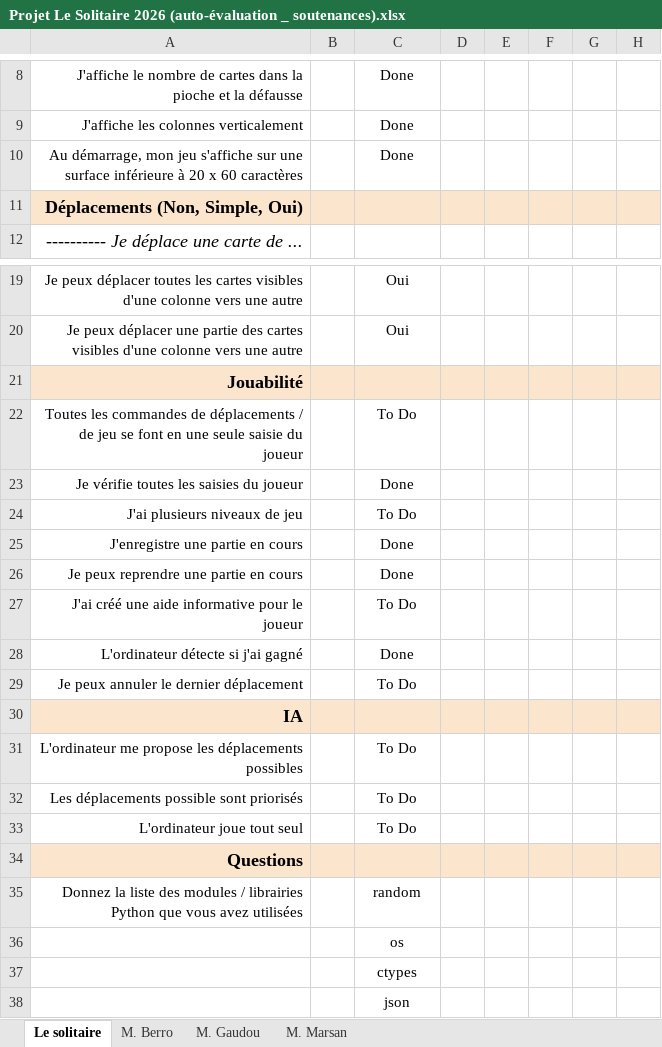
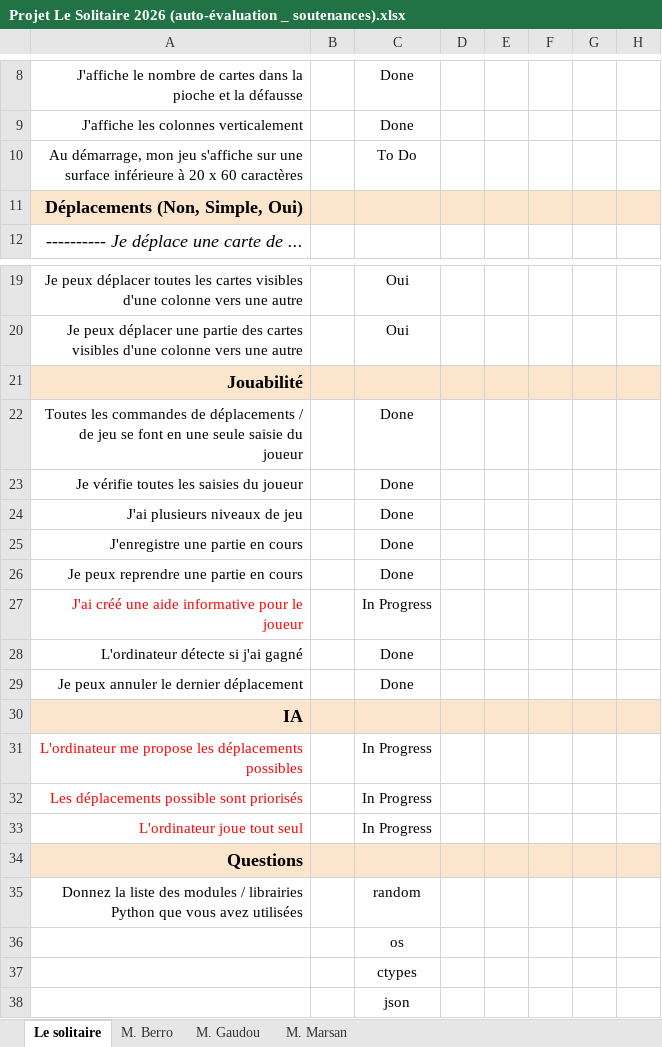
Before and after one commit to Sugarrats/solitaire, an Excel workbook: Projet Le Solitaire 2026 (auto-évaluation _ soutenances).xlsx, sheet Le solitaire, drawn as a sheet; only a part is shown, gaps mark what is left out; values as stored, in another font and other column widths than the file's, no borders; the diff names each change by its address in the sheet, - before the commit and + after, or states it on an @@ line.

```diff
--- a/Projet Le Solitaire 2026 (auto-évaluation _ soutenances).xlsx (sheet Le solitaire)
+++ b/Projet Le Solitaire 2026 (auto-évaluation _ soutenances).xlsx (sheet Le solitaire)
-C10: Done
+C10: To Do
-C22: To Do
+C22: Done
-C24: To Do
+C24: Done
-A27 text colour: black
+A27 text colour: #FF0000
-C27: To Do
+C27: In Progress
-C29: To Do
+C29: Done
-A31:A33 text colour: black
+A31:A33 text colour: #FF0000
-C31:C33: To Do
+C31:C33: In Progress
```
Also changed, not shown: 2 other files.
